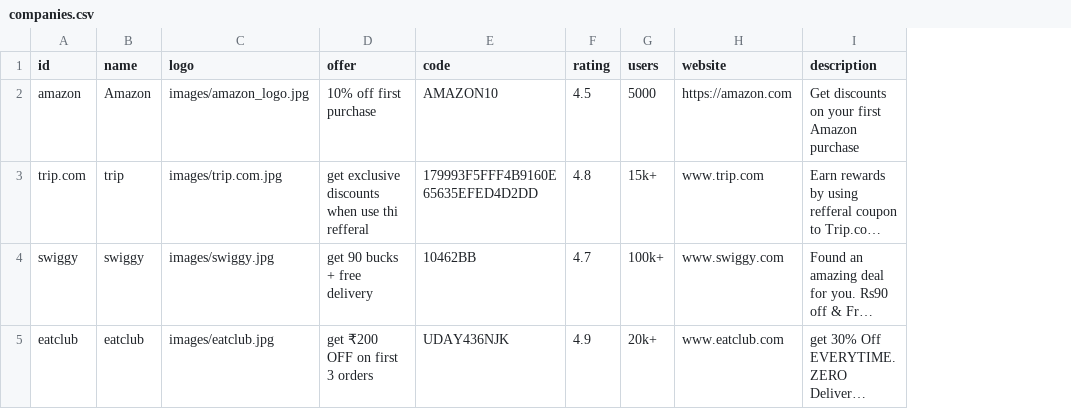
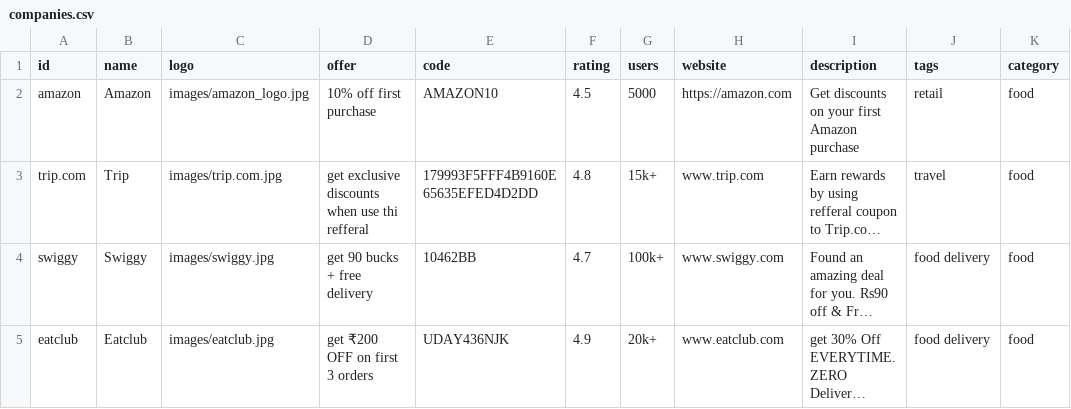
Before and after one commit to sudhin05/WebReferrals, a CSV file: data/companies.csv, drawn as a sheet; long unchanged cells end in …; the diff names each change by its address in the sheet, - before the commit and + after, or states it on an @@ line.

```diff
--- a/data/companies.csv
+++ b/data/companies.csv
+column J (tags), rows 2-5: retail | travel | food delivery | food delivery
+column K (category), rows 2-5: all food
-B3 (name): trip
+B3 (name): Trip
-B4 (name): swiggy
+B4 (name): Swiggy
-B5 (name): eatclub
+B5 (name): Eatclub
```
Also changed, not shown: 12 other files.
